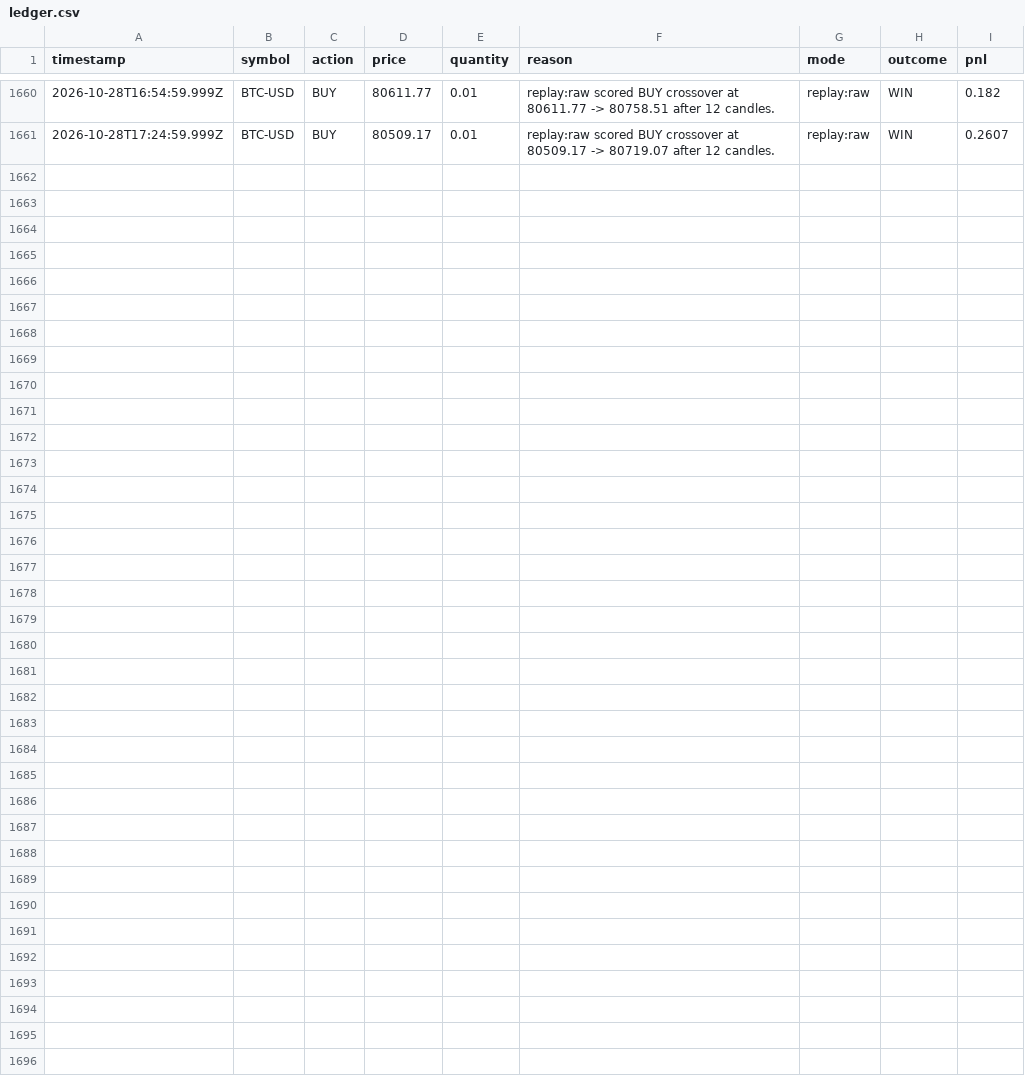
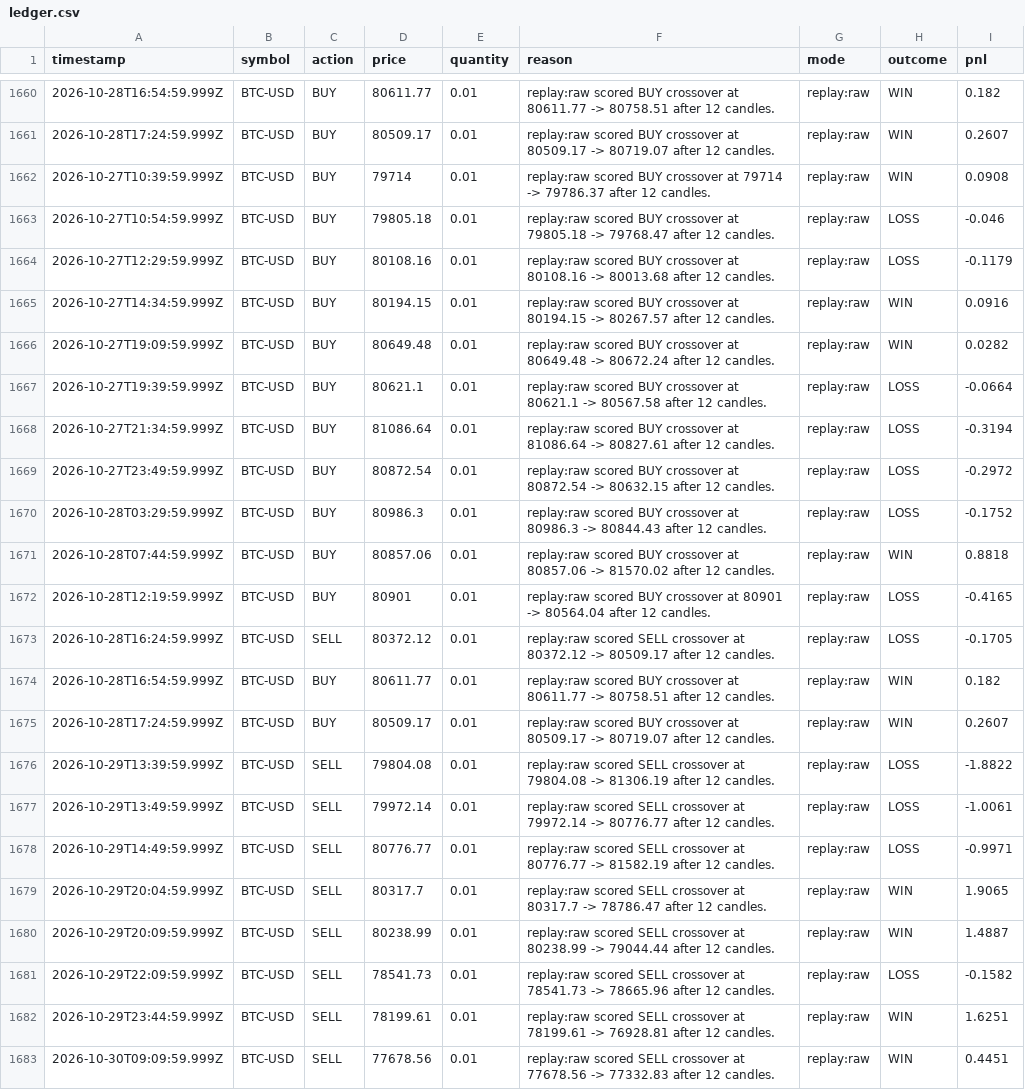
Before and after one commit to MukamaJ-2/Trading_bot, a CSV file: data/ledger.csv, drawn as a sheet; only a part is shown, gaps mark what is left out; the diff names each change by its address in the sheet, - before the commit and + after, or states it on an @@ line.

```diff
--- a/data/ledger.csv
+++ b/data/ledger.csv
+row 1662: 2026-10-27T10:39:59.999Z | BTC-USD | BUY | 79714 | 0.01 | replay:raw scored BUY crossover at 79714 -> 79786.37 after 12 candles. | replay:raw | WIN | 0.0908
+row 1663: 2026-10-27T10:54:59.999Z | BTC-USD | BUY | 79805.18 | 0.01 | replay:raw scored BUY crossover at 79805.18 -> 79768.47 after 12 candles. | replay:raw | LOSS | -0.046
+row 1664: 2026-10-27T12:29:59.999Z | BTC-USD | BUY | 80108.16 | 0.01 | replay:raw scored BUY crossover at 80108.16 -> 80013.68 after 12 candles. | replay:raw | LOSS | -0.1179
+row 1665: 2026-10-27T14:34:59.999Z | BTC-USD | BUY | 80194.15 | 0.01 | replay:raw scored BUY crossover at 80194.15 -> 80267.57 after 12 candles. | replay:raw | WIN | 0.0916
+row 1666: 2026-10-27T19:09:59.999Z | BTC-USD | BUY | 80649.48 | 0.01 | replay:raw scored BUY crossover at 80649.48 -> 80672.24 after 12 candles. | replay:raw | WIN | 0.0282
+row 1667: 2026-10-27T19:39:59.999Z | BTC-USD | BUY | 80621.1 | 0.01 | replay:raw scored BUY crossover at 80621.1 -> 80567.58 after 12 candles. | replay:raw | LOSS | -0.0664
+row 1668: 2026-10-27T21:34:59.999Z | BTC-USD | BUY | 81086.64 | 0.01 | replay:raw scored BUY crossover at 81086.64 -> 80827.61 after 12 candles. | replay:raw | LOSS | -0.3194
+row 1669: 2026-10-27T23:49:59.999Z | BTC-USD | BUY | 80872.54 | 0.01 | replay:raw scored BUY crossover at 80872.54 -> 80632.15 after 12 candles. | replay:raw | LOSS | -0.2972
+row 1670: 2026-10-28T03:29:59.999Z | BTC-USD | BUY | 80986.3 | 0.01 | replay:raw scored BUY crossover at 80986.3 -> 80844.43 after 12 candles. | replay:raw | LOSS | -0.1752
+row 1671: 2026-10-28T07:44:59.999Z | BTC-USD | BUY | 80857.06 | 0.01 | replay:raw scored BUY crossover at 80857.06 -> 81570.02 after 12 candles. | replay:raw | WIN | 0.8818
+row 1672: 2026-10-28T12:19:59.999Z | BTC-USD | BUY | 80901 | 0.01 | replay:raw scored BUY crossover at 80901 -> 80564.04 after 12 candles. | replay:raw | LOSS | -0.4165
+row 1673: 2026-10-28T16:24:59.999Z | BTC-USD | SELL | 80372.12 | 0.01 | replay:raw scored SELL crossover at 80372.12 -> 80509.17 after 12 candles. | replay:raw | LOSS | -0.1705
+row 1674: 2026-10-28T16:54:59.999Z | BTC-USD | BUY | 80611.77 | 0.01 | replay:raw scored BUY crossover at 80611.77 -> 80758.51 after 12 candles. | replay:raw | WIN | 0.182
+row 1675: 2026-10-28T17:24:59.999Z | BTC-USD | BUY | 80509.17 | 0.01 | replay:raw scored BUY crossover at 80509.17 -> 80719.07 after 12 candles. | replay:raw | WIN | 0.2607
+row 1676: 2026-10-29T13:39:59.999Z | BTC-USD | SELL | 79804.08 | 0.01 | replay:raw scored SELL crossover at 79804.08 -> 81306.19 after 12 candles. | replay:raw | LOSS | -1.8822
+row 1677: 2026-10-29T13:49:59.999Z | BTC-USD | SELL | 79972.14 | 0.01 | replay:raw scored SELL crossover at 79972.14 -> 80776.77 after 12 candles. | replay:raw | LOSS | -1.0061
+row 1678: 2026-10-29T14:49:59.999Z | BTC-USD | SELL | 80776.77 | 0.01 | replay:raw scored SELL crossover at 80776.77 -> 81582.19 after 12 candles. | replay:raw | LOSS | -0.9971
+row 1679: 2026-10-29T20:04:59.999Z | BTC-USD | SELL | 80317.7 | 0.01 | replay:raw scored SELL crossover at 80317.7 -> 78786.47 after 12 candles. | replay:raw | WIN | 1.9065
+row 1680: 2026-10-29T20:09:59.999Z | BTC-USD | SELL | 80238.99 | 0.01 | replay:raw scored SELL crossover at 80238.99 -> 79044.44 after 12 candles. | replay:raw | WIN | 1.4887
+row 1681: 2026-10-29T22:09:59.999Z | BTC-USD | SELL | 78541.73 | 0.01 | replay:raw scored SELL crossover at 78541.73 -> 78665.96 after 12 candles. | replay:raw | LOSS | -0.1582
+row 1682: 2026-10-29T23:44:59.999Z | BTC-USD | SELL | 78199.61 | 0.01 | replay:raw scored SELL crossover at 78199.61 -> 76928.81 after 12 candles. | replay:raw | WIN | 1.6251
+row 1683: 2026-10-30T09:09:59.999Z | BTC-USD | SELL | 77678.56 | 0.01 | replay:raw scored SELL crossover at 77678.56 -> 77332.83 after 12 candles. | replay:raw | WIN | 0.4451
```
